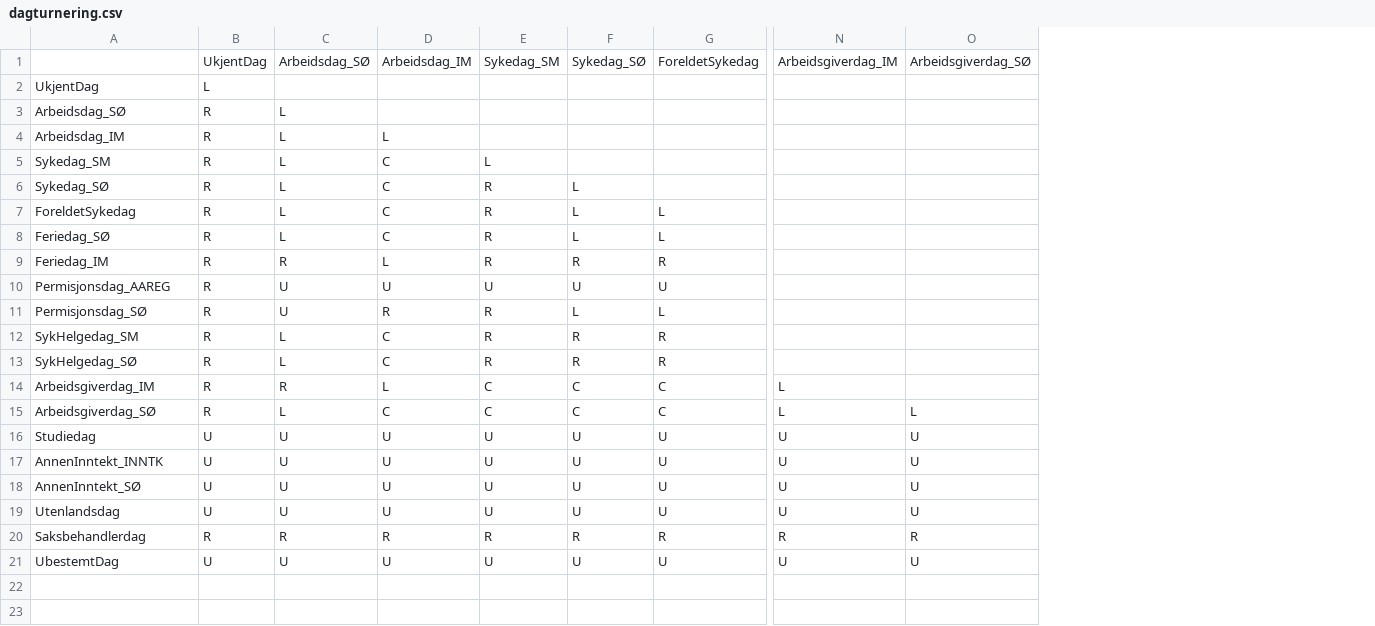
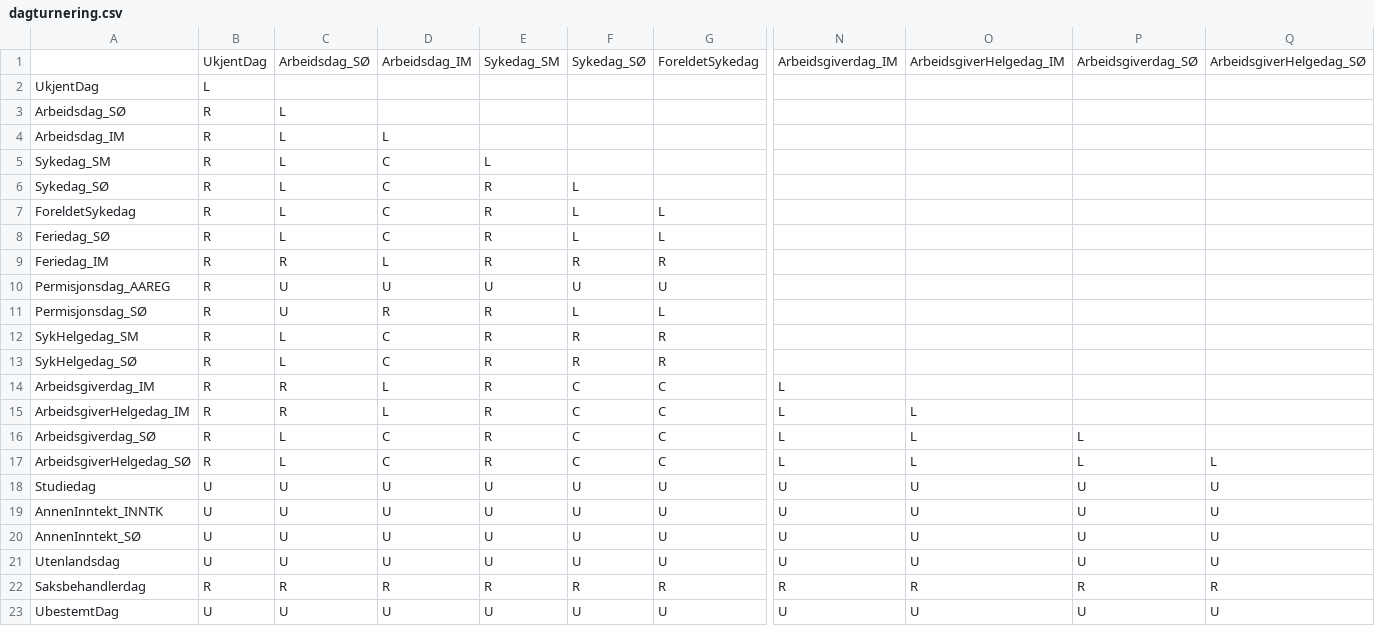
Before and after one commit to navikt/helse-spleis, a CSV file: sykepenger-model/src/main/resources/dagturnering.csv, drawn as a sheet; only a part is shown, gaps mark what is left out; addresses are those after the commit; rows hold the shown columns only; the diff names each change by its address in the sheet, - before the commit and + after, or states it on an @@ line.

Commit message:
ArbeidsgiverSykdomstidslinje tar høyde for at tidligere sykmelding blir håndtert
Co-authored-by: Fred George <fredgeorge@acm.org>

```diff
--- a/sykepenger-model/src/main/resources/dagturnering.csv
+++ b/sykepenger-model/src/main/resources/dagturnering.csv
+column O, row 1: ArbeidsgiverHelgedag_IM; row 16: L; rows 18-23: U | U | U | U | R | U
+column Q, row 1: ArbeidsgiverHelgedag_SØ; rows 18-23: U | U | U | U | R | U
-E14: C
+E14: R
+row 15: ArbeidsgiverHelgedag_IM | R | R | L | R | C | C | L | L
-E16: C
+E16: R
+row 17: ArbeidsgiverHelgedag_SØ | R | L | C | R | C | C | L | L | L | L
```
Also changed, not shown: sykepenger-model/src/main/resources/dagturneringSøknad.csv, 7 other files.
